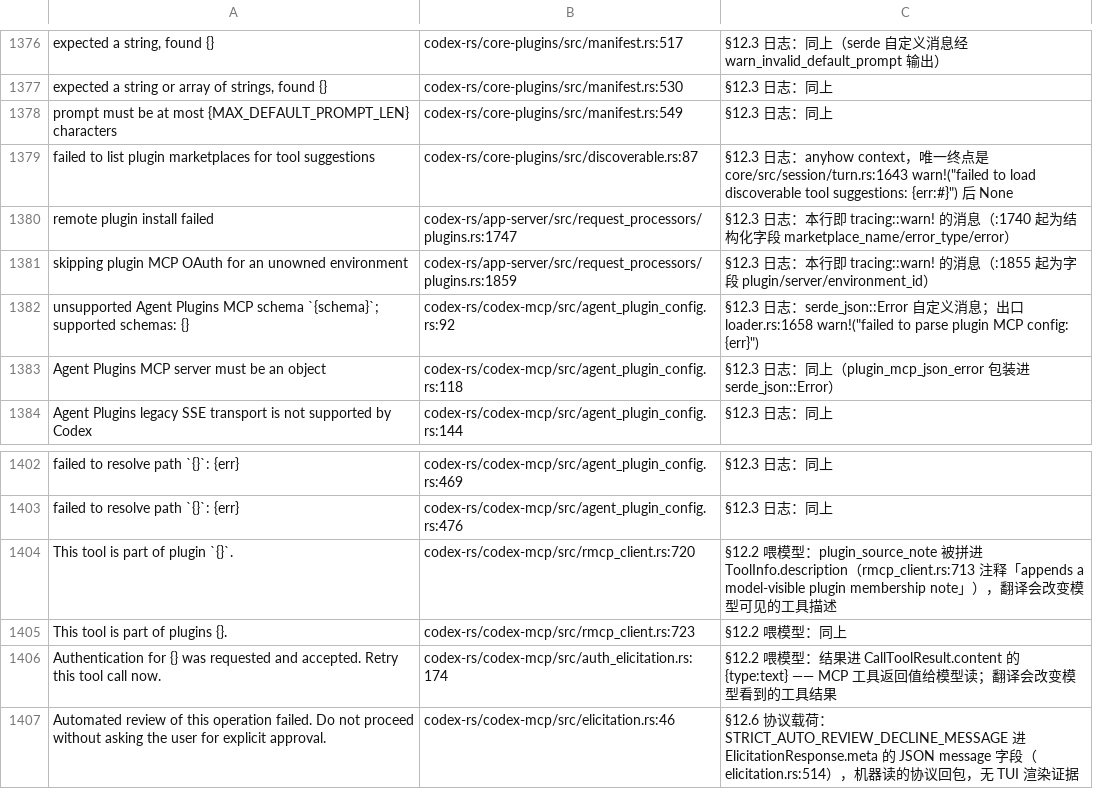
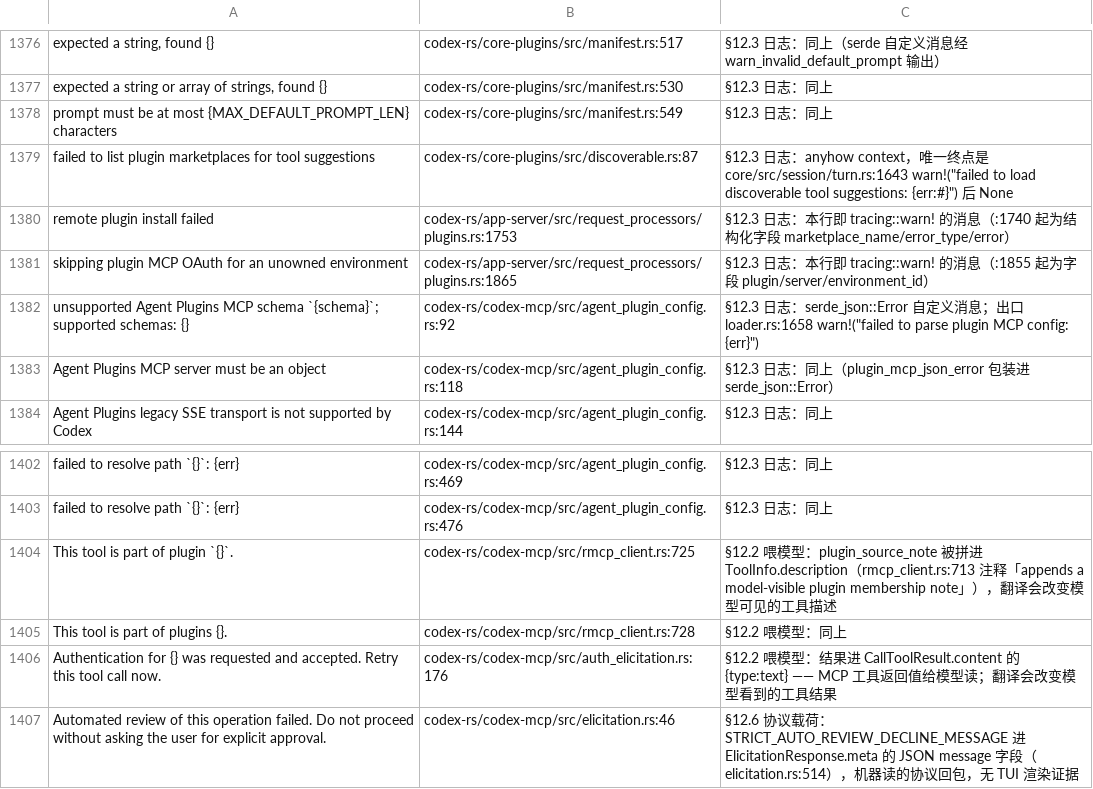
Before and after one commit to clearnature/codex, a TSV file: codex-rs/i18n/not-translated-unwrapped.tsv, drawn as a sheet; only a part is shown, gaps mark what is left out; the diff covers the shown part only.

Commit message:
i18n(app-server): 铺开批 K+L+M+N+O+P —— 6 文件 70+ 站点全译/登记，app-server 215→156
批 K（继承）: command_exec.rs（windows sandbox/exec 错误族）
批 L: in_process.rs 13 站点（JSON-RPC 错误回客户端 + IoError→TUI 错误链）
批 M: process_exec_processor.rs 13 值/14 站点（{method_name}/{timeout_ms} 转 {0}/{1}）
批 N: external_agent_migration/processor.rs 11 译 + 1 登记（tracing 日志 §12.3）
批 O: current_time.rs 11 站点（TimeProvider 错误经 sleep/current_time 工具 handler 渲染）
批 P: apps_processor.rs 10 站点（4 键复用 mcp_processor/turn/thread_queue 同键）

- dict_zh.rs: 新增 app-server 侧 40+ 键（进程内app-server词族/当前时间词族/应用词沿既有）
- not-translated-unwrapped.tsv: 批N :594 tracing 日志登记 + --fix 清 23 处历史行漂移（drifted 0）

判据: 按接收端（JSON-RPC/通知/工具错误=用户面⇒译；tracing 日志=无渲染方⇒登记）
门禁: 每批 i18n-check 全列0 + fmt-check + clippy + RUST_MIN_STACK cargo test
台账: i18n.app-server.{in-process,process-exec,external-agent-migration,current-time,apps-list} done

```diff
--- a/codex-rs/i18n/not-translated-unwrapped.tsv
+++ b/codex-rs/i18n/not-translated-unwrapped.tsv
@@ -1379,4 +1379,4 @@ prompt must be at most {MAX_DEFAULT_PROMPT_LEN} characters	codex-rs/core-plugins
 failed to list plugin marketplaces for tool suggestions	codex-rs/core-plugins/src/discoverable.rs:87	§12.3 日志：anyhow context，唯一终点是 core/src/session/turn.rs:1643 warn!("failed to load discoverable tool suggestions: {err:#}") 后 None
-remote plugin install failed	codex-rs/app-server/src/request_processors/plugins.rs:1747	§12.3 日志：本行即 tracing::warn! 的消息（:1740 起为结构化字段 marketplace_name/error_type/error）
-skipping plugin MCP OAuth for an unowned environment	codex-rs/app-server/src/request_processors/plugins.rs:1859	§12.3 日志：本行即 tracing::warn! 的消息（:1855 起为字段 plugin/server/environment_id）
+remote plugin install failed	codex-rs/app-server/src/request_processors/plugins.rs:1753	§12.3 日志：本行即 tracing::warn! 的消息（:1740 起为结构化字段 marketplace_name/error_type/error）
+skipping plugin MCP OAuth for an unowned environment	codex-rs/app-server/src/request_processors/plugins.rs:1865	§12.3 日志：本行即 tracing::warn! 的消息（:1855 起为字段 plugin/server/environment_id）
 unsupported Agent Plugins MCP schema `{schema}`; supported schemas: {}	codex-rs/codex-mcp/src/agent_plugin_config.rs:92	§12.3 日志：serde_json::Error 自定义消息；出口 loader.rs:1658 warn!("failed to parse plugin MCP config: {err}")
@@ -1403,5 +1403,5 @@ failed to resolve path `{}`: {err}	codex-rs/codex-mcp/src/agent_plugin_config.rs
 failed to resolve path `{}`: {err}	codex-rs/codex-mcp/src/agent_plugin_config.rs:476	§12.3 日志：同上
-This tool is part of plugin `{}`.	codex-rs/codex-mcp/src/rmcp_client.rs:720	§12.2 喂模型：plugin_source_note 被拼进 ToolInfo.description（rmcp_client.rs:713 注释「appends a model-visible plugin membership note」），翻译会改变模型可见的工具描述
-This tool is part of plugins {}.	codex-rs/codex-mcp/src/rmcp_client.rs:723	§12.2 喂模型：同上
-Authentication for {} was requested and accepted. Retry this tool call now.	codex-rs/codex-mcp/src/auth_elicitation.rs:174	§12.2 喂模型：结果进 CallToolResult.content 的 {type:text} —— MCP 工具返回值给模型读；翻译会改变模型看到的工具结果
+This tool is part of plugin `{}`.	codex-rs/codex-mcp/src/rmcp_client.rs:725	§12.2 喂模型：plugin_source_note 被拼进 ToolInfo.description（rmcp_client.rs:713 注释「appends a model-visible plugin membership note」），翻译会改变模型可见的工具描述
+This tool is part of plugins {}.	codex-rs/codex-mcp/src/rmcp_client.rs:728	§12.2 喂模型：同上
+Authentication for {} was requested and accepted. Retry this tool call now.	codex-rs/codex-mcp/src/auth_elicitation.rs:176	§12.2 喂模型：结果进 CallToolResult.content 的 {type:text} —— MCP 工具返回值给模型读；翻译会改变模型看到的工具结果
 Automated review of this operation failed. Do not proceed without asking the user for explicit approval.	codex-rs/codex-mcp/src/elicitation.rs:46	§12.6 协议载荷：STRICT_AUTO_REVIEW_DECLINE_MESSAGE 进 ElicitationResponse.meta 的 JSON message 字段（elicitation.rs:514），机器读的协议回包，无 TUI 渲染证据
```
Also changed, not shown: 1 added row and 18 edited cells elsewhere in this file, 7 other files.
